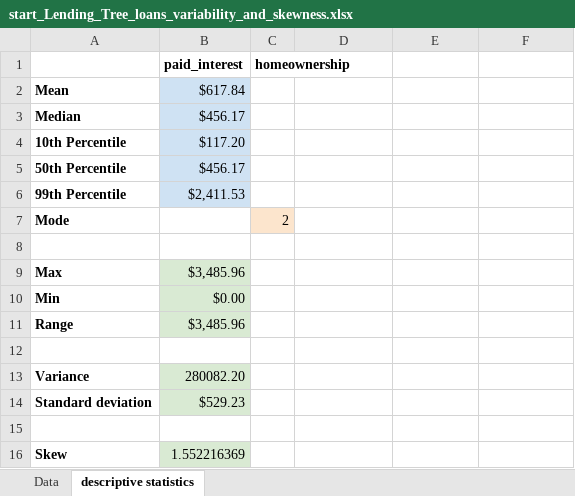
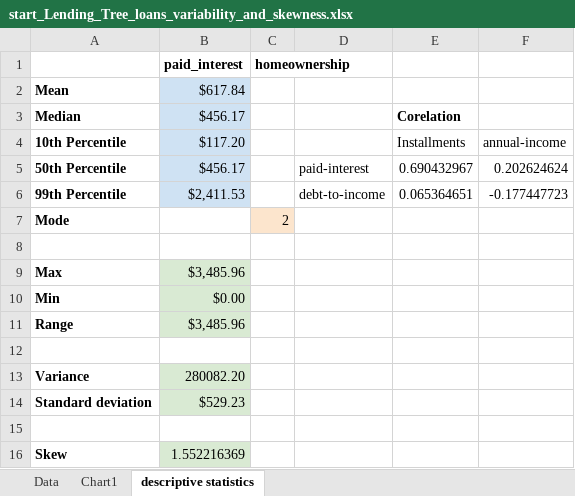
Before and after one commit to youssefabdou2/Analysis, an Excel workbook: start_Lending_Tree_loans_variability_and_skewness.xlsx, sheet descriptive statistics, drawn as a sheet; values as stored, in another font and other column widths than the file's, no borders; charts and pictures not drawn; the diff names each change by its address in the sheet, - before the commit and + after, or states it on an @@ line.

Commit message:
Add files via upload

```diff
--- a/start_Lending_Tree_loans_variability_and_skewness.xlsx (sheet descriptive statistics)
+++ b/start_Lending_Tree_loans_variability_and_skewness.xlsx (sheet descriptive statistics)
+sheet tab: Chart1
-E3: (empty)
+E3: Corelation
-E4: (empty)
+E4: Installments
-F4: (empty)
+F4: annual-income
-D5: (empty)
+D5: paid-interest
-E5: (empty)
+E5: 0.690432967
-F5: (empty)
+F5: 0.202624624
-D6: (empty)
+D6: debt-to-income
-E6: (empty)
+E6: 0.065364651
-F6: (empty)
+F6: -0.177447723
```
Also changed, not shown: charts or pictures.
